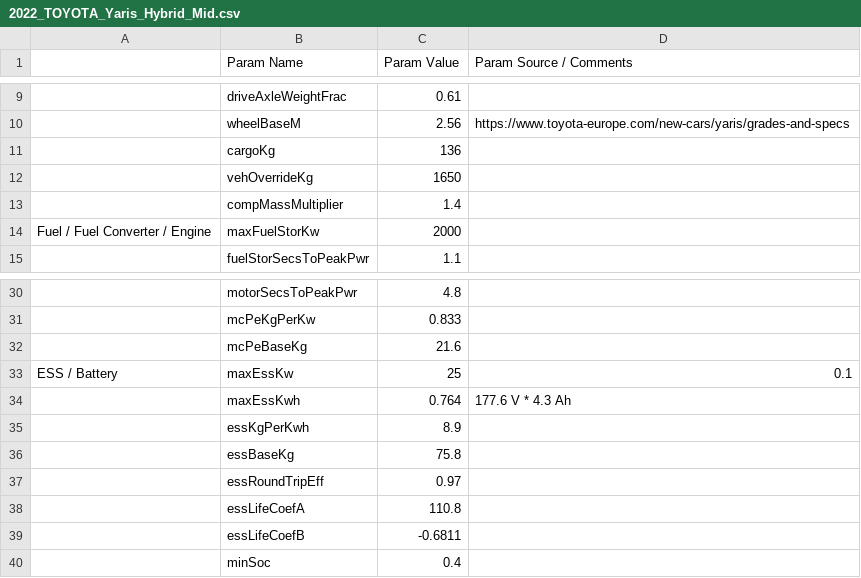
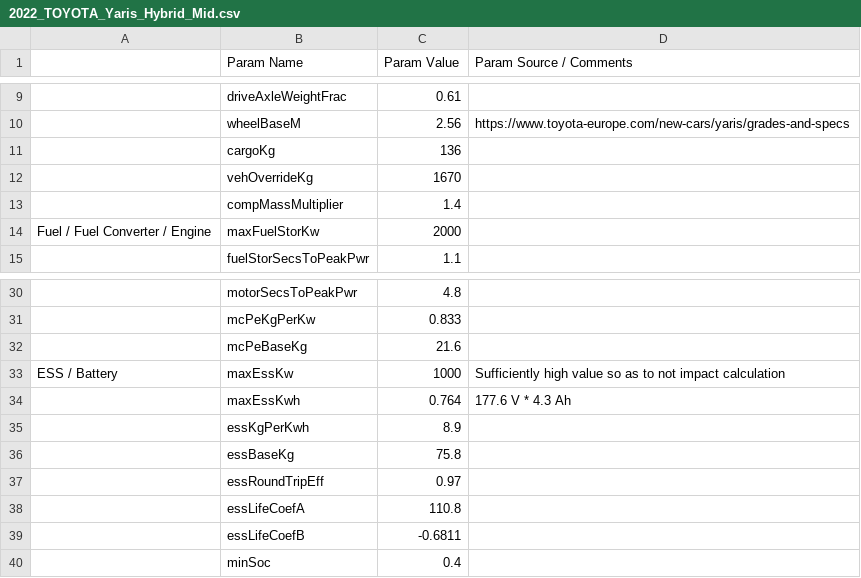
Before and after one commit to NREL/fastsim, a CSV file: fastsim/resources/vehdb/2022_TOYOTA_Yaris_Hybrid_Mid.csv, drawn as a sheet; only a part is shown, gaps mark what is left out; the diff names each change by its address in the sheet, - before the commit and + after, or states it on an @@ line.

Commit message:
Updated model maxEssKw and vehOverrideKg

```diff
--- a/fastsim/resources/vehdb/2022_TOYOTA_Yaris_Hybrid_Mid.csv
+++ b/fastsim/resources/vehdb/2022_TOYOTA_Yaris_Hybrid_Mid.csv
-C12 (Param Value): 1650
+C12 (Param Value): 1670
-C33 (Param Value): 25
+C33 (Param Value): 1000
-D33 (Param Source / Comments): 0.1
+D33 (Param Source / Comments): Sufficiently high value so as to not impact calculation
```
